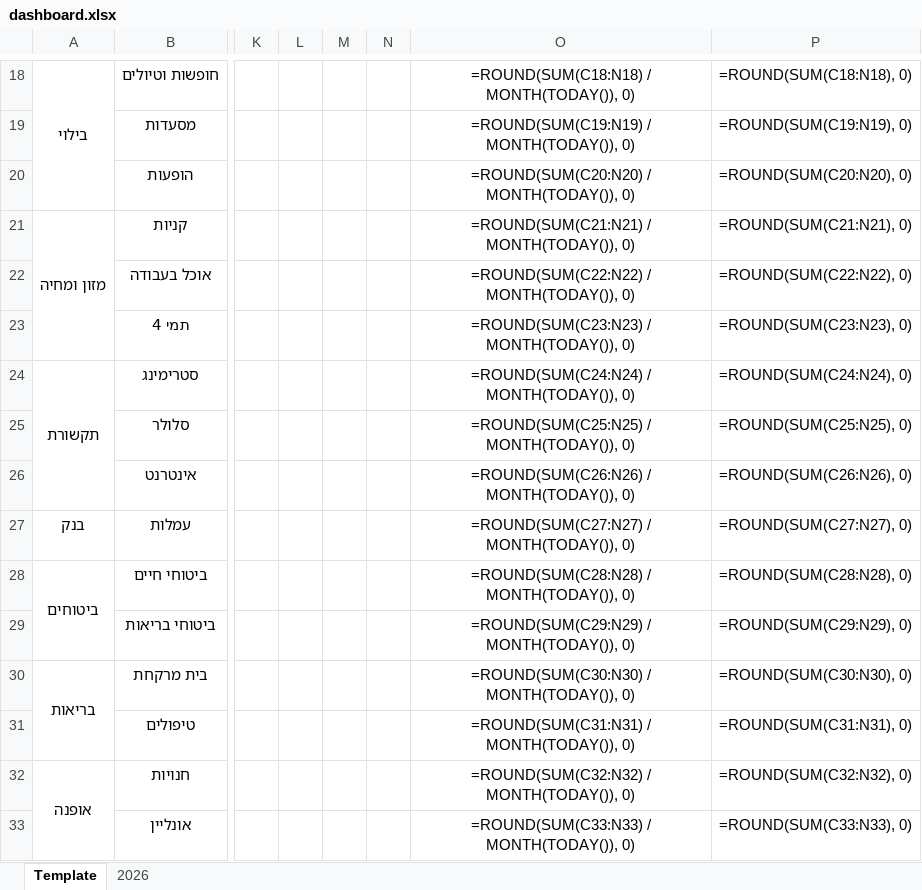
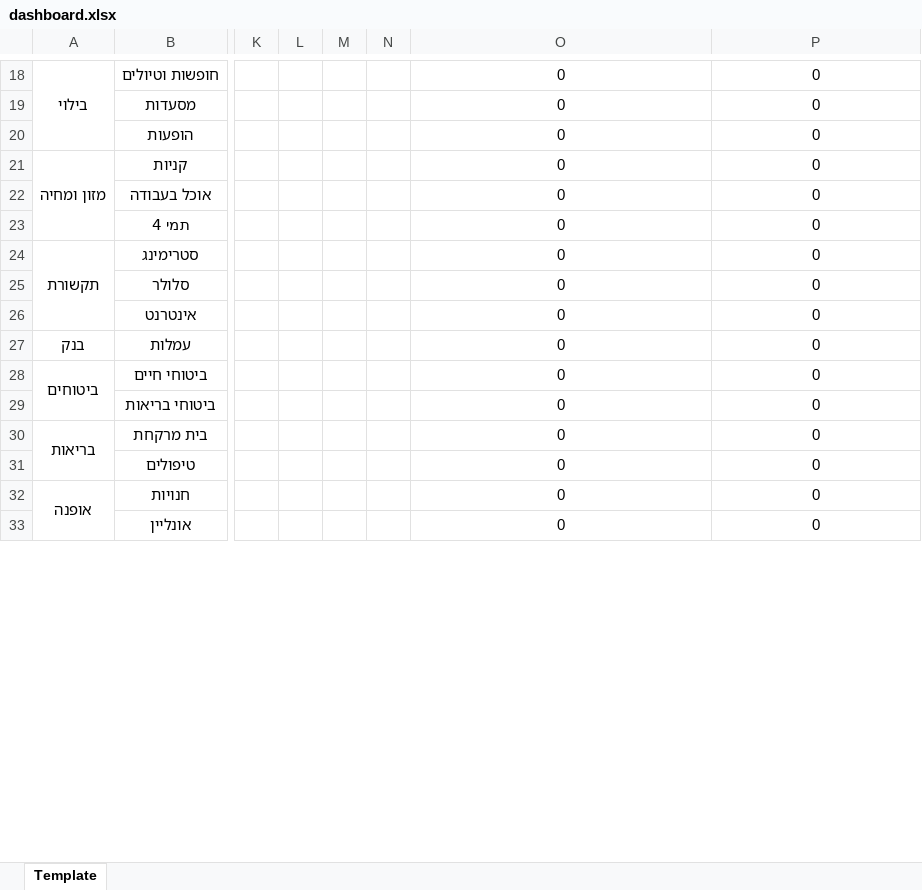
Before and after one commit to shaygol/budget_tracker, an Excel workbook: UserFiles/dashboard.xlsx, sheet Template, drawn as a sheet; only a part is shown, gaps mark what is left out; values as stored, in another font and other column widths than the file's, no borders; formulas without a stored value are shown as written; the diff covers the shown part only; the diff names each change by its address in the sheet, - before the commit and + after, or states it on an @@ line.

```diff
--- a/UserFiles/dashboard.xlsx (sheet Template)
+++ b/UserFiles/dashboard.xlsx (sheet Template)
-sheet tab: 2026
-O18: =ROUND(SUM(C18:N18) / MONTH(TODAY()), 0)
+O18: 0
-P18: =ROUND(SUM(C18:N18), 0)
+P18: 0
-O19: =ROUND(SUM(C19:N19) / MONTH(TODAY()), 0)
+O19: 0
-P19: =ROUND(SUM(C19:N19), 0)
+P19: 0
-O20: =ROUND(SUM(C20:N20) / MONTH(TODAY()), 0)
+O20: 0
-P20: =ROUND(SUM(C20:N20), 0)
+P20: 0
-O21: =ROUND(SUM(C21:N21) / MONTH(TODAY()), 0)
+O21: 0
-P21: =ROUND(SUM(C21:N21), 0)
+P21: 0
-O22: =ROUND(SUM(C22:N22) / MONTH(TODAY()), 0)
+O22: 0
-P22: =ROUND(SUM(C22:N22), 0)
+P22: 0
-O23: =ROUND(SUM(C23:N23) / MONTH(TODAY()), 0)
+O23: 0
-P23: =ROUND(SUM(C23:N23), 0)
+P23: 0
-O24: =ROUND(SUM(C24:N24) / MONTH(TODAY()), 0)
+O24: 0
-P24: =ROUND(SUM(C24:N24), 0)
+P24: 0
-O25: =ROUND(SUM(C25:N25) / MONTH(TODAY()), 0)
+O25: 0
-P25: =ROUND(SUM(C25:N25), 0)
+P25: 0
-O26: =ROUND(SUM(C26:N26) / MONTH(TODAY()), 0)
+O26: 0
-P26: =ROUND(SUM(C26:N26), 0)
+P26: 0
-O27: =ROUND(SUM(C27:N27) / MONTH(TODAY()), 0)
+O27: 0
-P27: =ROUND(SUM(C27:N27), 0)
+P27: 0
-O28: =ROUND(SUM(C28:N28) / MONTH(TODAY()), 0)
+O28: 0
-P28: =ROUND(SUM(C28:N28), 0)
+P28: 0
-O29: =ROUND(SUM(C29:N29) / MONTH(TODAY()), 0)
+O29: 0
-P29: =ROUND(SUM(C29:N29), 0)
+P29: 0
-O30: =ROUND(SUM(C30:N30) / MONTH(TODAY()), 0)
+O30: 0
-P30: =ROUND(SUM(C30:N30), 0)
+P30: 0
-O31: =ROUND(SUM(C31:N31) / MONTH(TODAY()), 0)
+O31: 0
-P31: =ROUND(SUM(C31:N31), 0)
+P31: 0
-O32: =ROUND(SUM(C32:N32) / MONTH(TODAY()), 0)
+O32: 0
-P32: =ROUND(SUM(C32:N32), 0)
+P32: 0
-O33: =ROUND(SUM(C33:N33) / MONTH(TODAY()), 0)
+O33: 0
-P33: =ROUND(SUM(C33:N33), 0)
+P33: 0
```
Also changed, not shown: 1 added row, 1 removed row and 38 edited cells elsewhere in this sheet, 13 other files.
